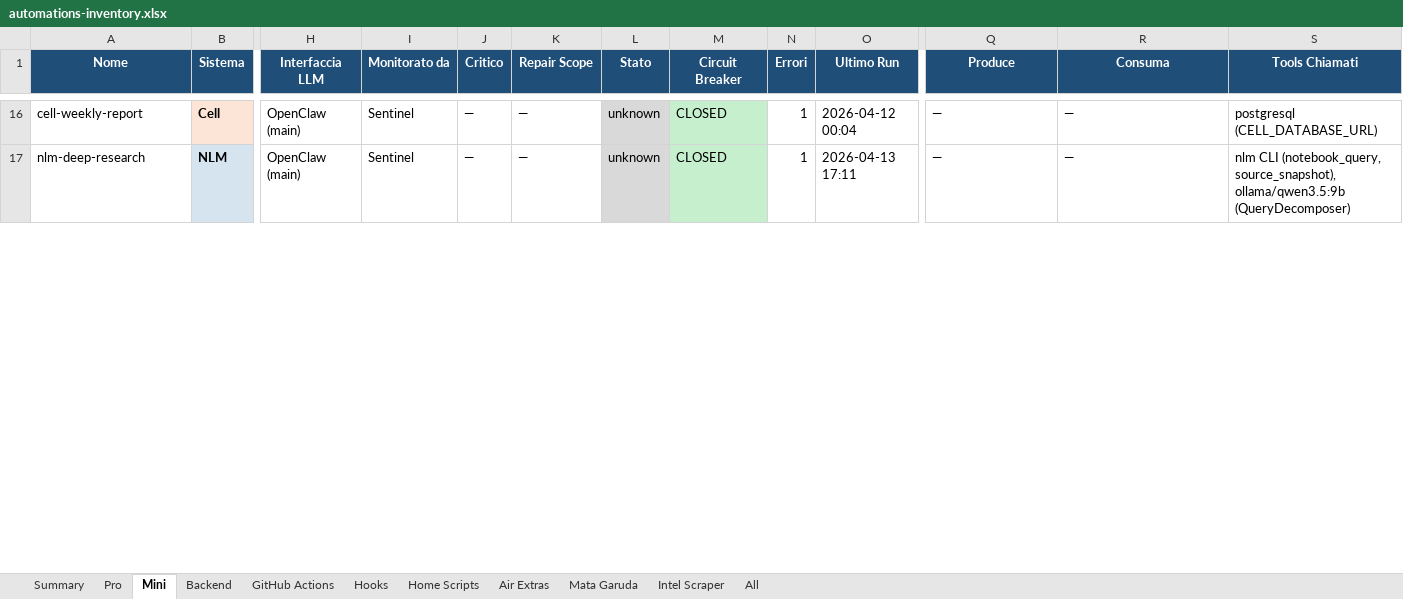
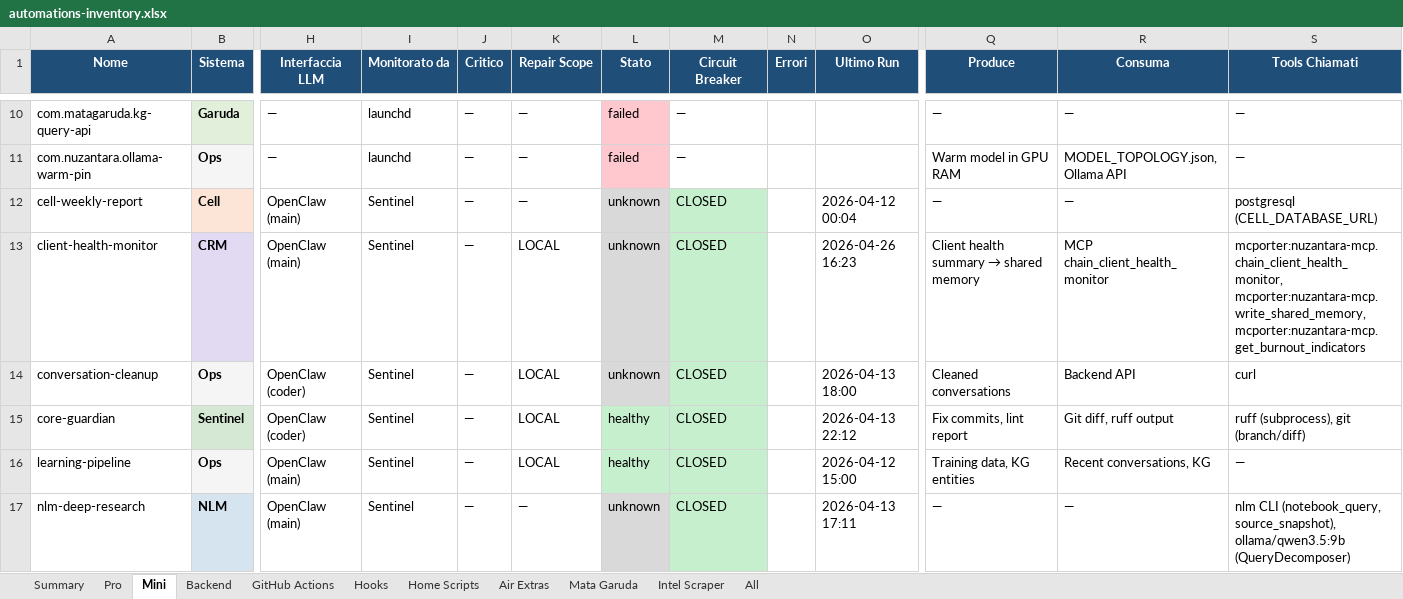
Before and after one commit to Bali-Zero/Teman2, an Excel workbook: docs/automations-inventory.xlsx, sheet Mini, drawn as a sheet; only a part is shown, gaps mark what is left out; values as stored, in another font and other column widths than the file's, no borders; addresses are those after the commit; rows hold the shown columns only; the diff covers the shown part only; the diff names each change by its address in the sheet, - before the commit and + after, or states it on an @@ line.

```diff
--- a/docs/automations-inventory.xlsx (sheet Mini)
+++ b/docs/automations-inventory.xlsx (sheet Mini)
+row 10: com.matagaruda.kg-query-api | Garuda | — | launchd | — | — | failed | — |  |  | — | — | —
+row 11: com.nuzantara.ollama-warm-pin | Ops | — | launchd | — | — | failed | — |  |  | Warm model in GPU RAM | MODEL_TOPOLOGY.json, Ollama API | —
-N12 (Errori): 1
+N12 (Errori): (empty)
+row 13: client-health-monitor | CRM | OpenClaw (main) | Sentinel | — | LOCAL | unknown | CLOSED |  | 2026-04-26 16:23 | Client health summary → shared memory | MCP chain_client_health_monitor | mcporter:nuzantara-mcp.chain_client_health_monitor, mcporter:nuzantara-mcp.write_shared_memory, mcporter:nuzantara-mcp.get_burnout_indicators
+row 14: conversation-cleanup | Ops | OpenClaw (coder) | Sentinel | — | LOCAL | unknown | CLOSED |  | 2026-04-13 18:00 | Cleaned conversations | Backend API | curl
+row 15: core-guardian | Sentinel | OpenClaw (coder) | Sentinel | — | LOCAL | healthy | CLOSED |  | 2026-04-13 22:12 | Fix commits, lint report | Git diff, ruff output | ruff (subprocess), git (branch/diff)
+row 16: learning-pipeline | Ops | OpenClaw (main) | Sentinel | — | LOCAL | healthy | CLOSED |  | 2026-04-12 15:00 | Training data, KG entities | Recent conversations, KG | —
-N17 (Errori): 1
+N17 (Errori): (empty)
```
Also changed, not shown: 8 added rows, 26 removed rows, 28 edited cells and cell formats elsewhere in this sheet, sheet All, sheet Pro, sheet Summary, 4 other files.
